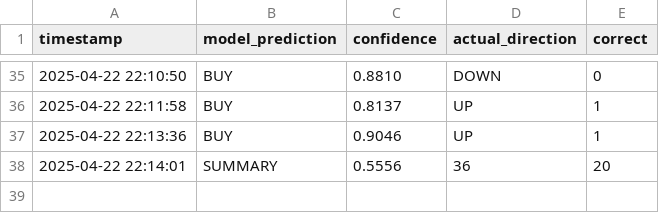
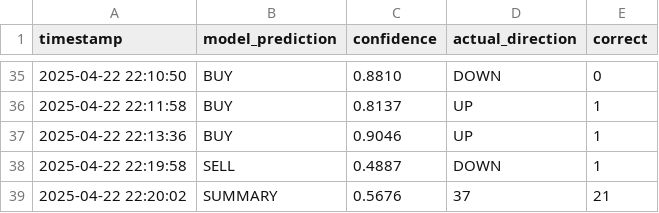
Before and after one commit to iamyusufgoktas/ml-trader1-logs, a CSV file: prediction_logs/2025-04-22_predictions.csv, drawn as a sheet; only a part is shown, gaps mark what is left out; removed rows and columns are numbered as before the commit, all else as after; the diff names each change by its address in the sheet, - before the commit and + after, or states it on an @@ line.

Commit message:
Update prediction data 2025-04-22T22:20:02.901198+00:00

```diff
--- a/prediction_logs/2025-04-22_predictions.csv
+++ b/prediction_logs/2025-04-22_predictions.csv
-row 38: 2025-04-22 22:14:01 | SUMMARY | 0.5556 | 36 | 20
+row 38: 2025-04-22 22:19:58 | SELL | 0.4887 | DOWN | 1
+row 39: 2025-04-22 22:20:02 | SUMMARY | 0.5676 | 37 | 21
```
